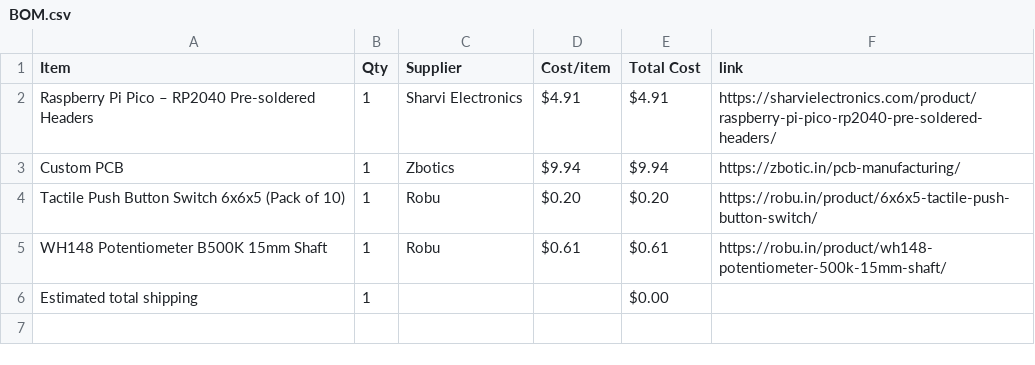
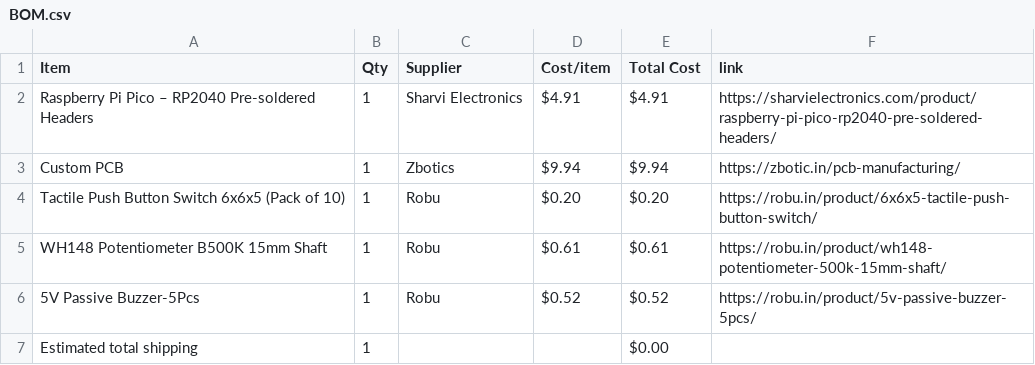
Before and after one commit to Adityachavhan339/RequiemTone, a CSV file: BOM.csv, drawn as a sheet; the diff names each change by its address in the sheet, - before the commit and + after, or states it on an @@ line.

Commit message:
Sync RequiemTone from Half Life

```diff
--- a/BOM.csv
+++ b/BOM.csv
+row 6: 5V Passive Buzzer-5Pcs | 1 | Robu | $0.52 | $0.52 | https://robu.in/product/5v-passive-buzzer-5pcs/
```
